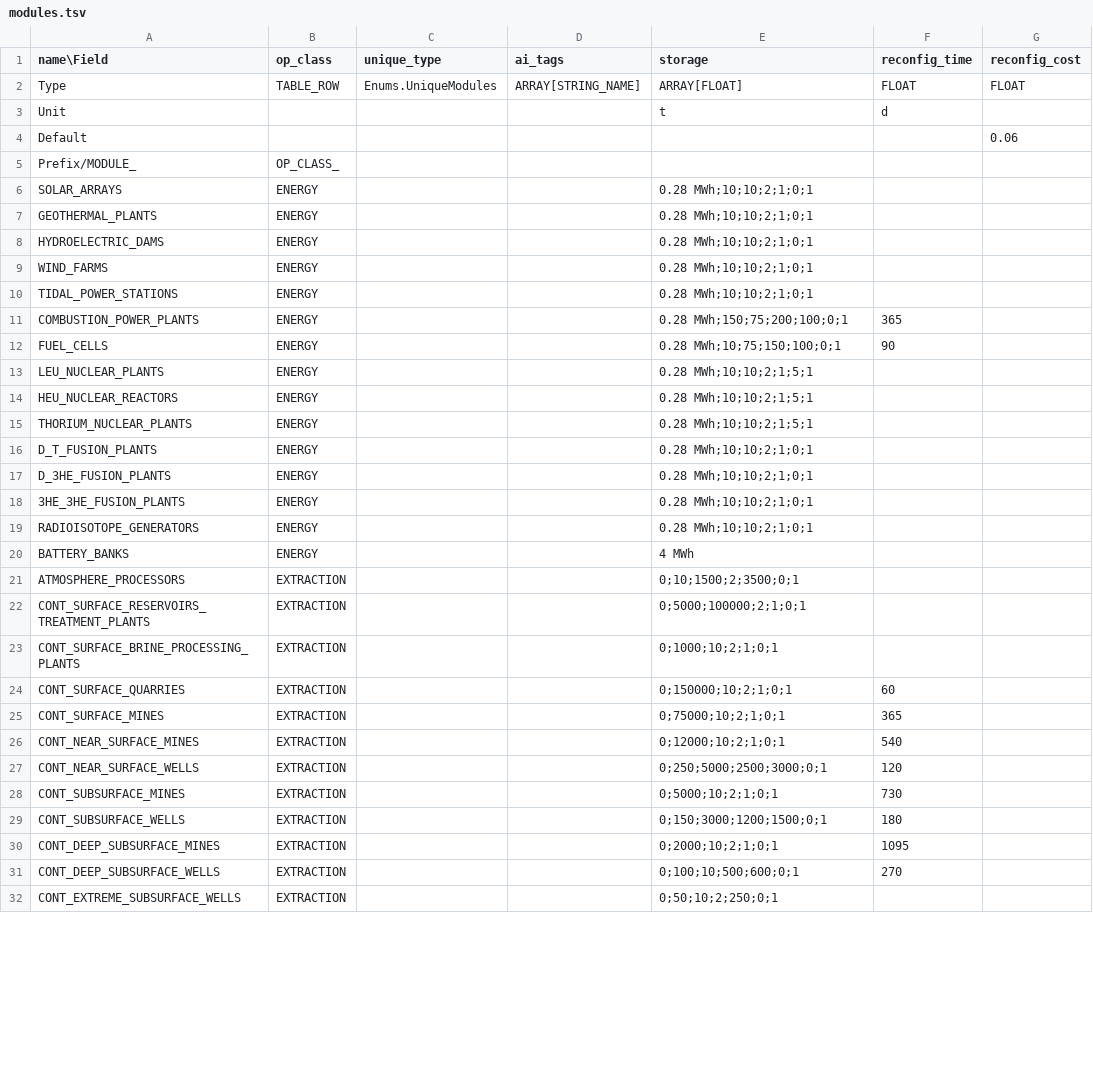
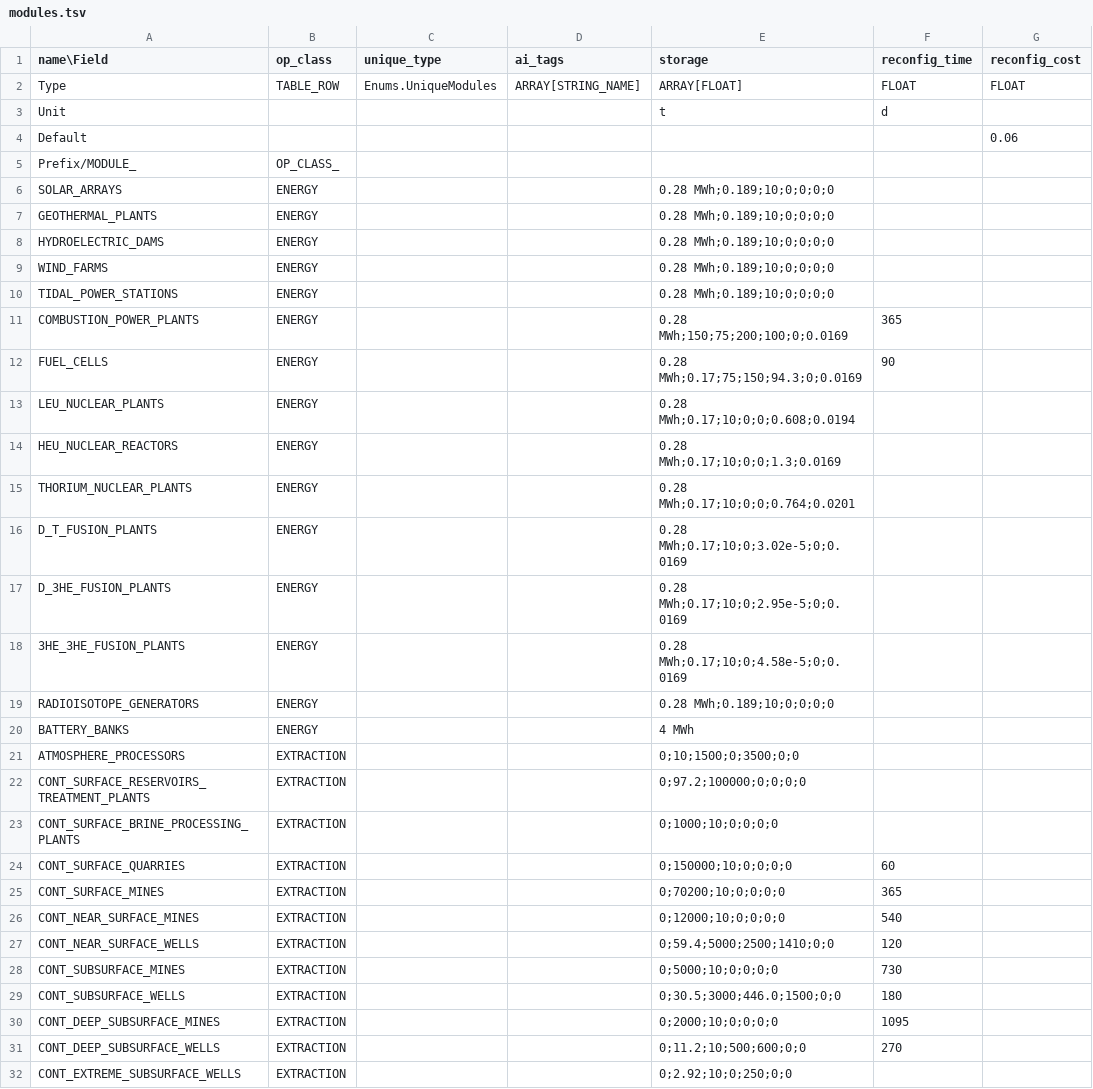
Before and after one commit to t2civ/astropolis_public, a TSV file: tables/modules.tsv, drawn as a sheet; only a part is shown; the diff covers the shown part only; the diff names each change by its address in the sheet, - before the commit and + after, or states it on an @@ line.

```diff
--- a/tables/modules.tsv
+++ b/tables/modules.tsv
-E6:E10 (storage): 0.28 MWh;10;10;2;1;0;1
+E6:E10 (storage): 0.28 MWh;0.189;10;0;0;0;0
-E11 (storage): 0.28 MWh;150;75;200;100;0;1
+E11 (storage): 0.28 MWh;150;75;200;100;0;0.0169
-E12 (storage): 0.28 MWh;10;75;150;100;0;1
+E12 (storage): 0.28 MWh;0.17;75;150;94.3;0;0.0169
-E13 (storage): 0.28 MWh;10;10;2;1;5;1
+E13 (storage): 0.28 MWh;0.17;10;0;0;0.608;0.0194
-E14 (storage): 0.28 MWh;10;10;2;1;5;1
+E14 (storage): 0.28 MWh;0.17;10;0;0;1.3;0.0169
-E15 (storage): 0.28 MWh;10;10;2;1;5;1
+E15 (storage): 0.28 MWh;0.17;10;0;0;0.764;0.0201
-E16 (storage): 0.28 MWh;10;10;2;1;0;1
+E16 (storage): 0.28 MWh;0.17;10;0;3.02e-5;0;0.0169
-E17 (storage): 0.28 MWh;10;10;2;1;0;1
+E17 (storage): 0.28 MWh;0.17;10;0;2.95e-5;0;0.0169
-E18 (storage): 0.28 MWh;10;10;2;1;0;1
+E18 (storage): 0.28 MWh;0.17;10;0;4.58e-5;0;0.0169
-E19 (storage): 0.28 MWh;10;10;2;1;0;1
+E19 (storage): 0.28 MWh;0.189;10;0;0;0;0
-E21 (storage): 0;10;1500;2;3500;0;1
+E21 (storage): 0;10;1500;0;3500;0;0
-E22 (storage): 0;5000;100000;2;1;0;1
+E22 (storage): 0;97.2;100000;0;0;0;0
-E23 (storage): 0;1000;10;2;1;0;1
+E23 (storage): 0;1000;10;0;0;0;0
-E24 (storage): 0;150000;10;2;1;0;1
+E24 (storage): 0;150000;10;0;0;0;0
-E25 (storage): 0;75000;10;2;1;0;1
+E25 (storage): 0;70200;10;0;0;0;0
-E26 (storage): 0;12000;10;2;1;0;1
+E26 (storage): 0;12000;10;0;0;0;0
-E27 (storage): 0;250;5000;2500;3000;0;1
+E27 (storage): 0;59.4;5000;2500;1410;0;0
-E28 (storage): 0;5000;10;2;1;0;1
+E28 (storage): 0;5000;10;0;0;0;0
-E29 (storage): 0;150;3000;1200;1500;0;1
+E29 (storage): 0;30.5;3000;446.0;1500;0;0
-E30 (storage): 0;2000;10;2;1;0;1
+E30 (storage): 0;2000;10;0;0;0;0
-E31 (storage): 0;100;10;500;600;0;1
+E31 (storage): 0;11.2;10;500;600;0;0
-E32 (storage): 0;50;10;2;250;0;1
+E32 (storage): 0;2.92;10;0;250;0;0
```
Also changed, not shown: 71 edited cells elsewhere in this file, tables/facilities_modules.tsv, 2 other files.
